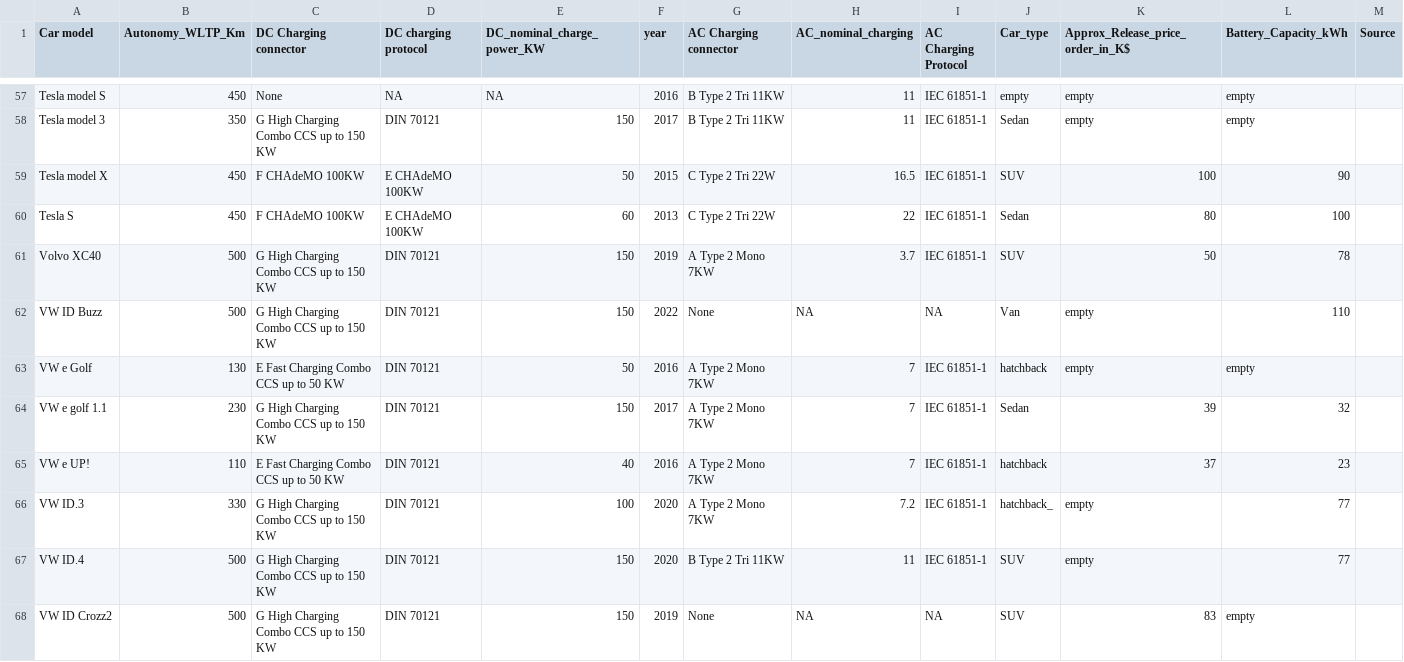
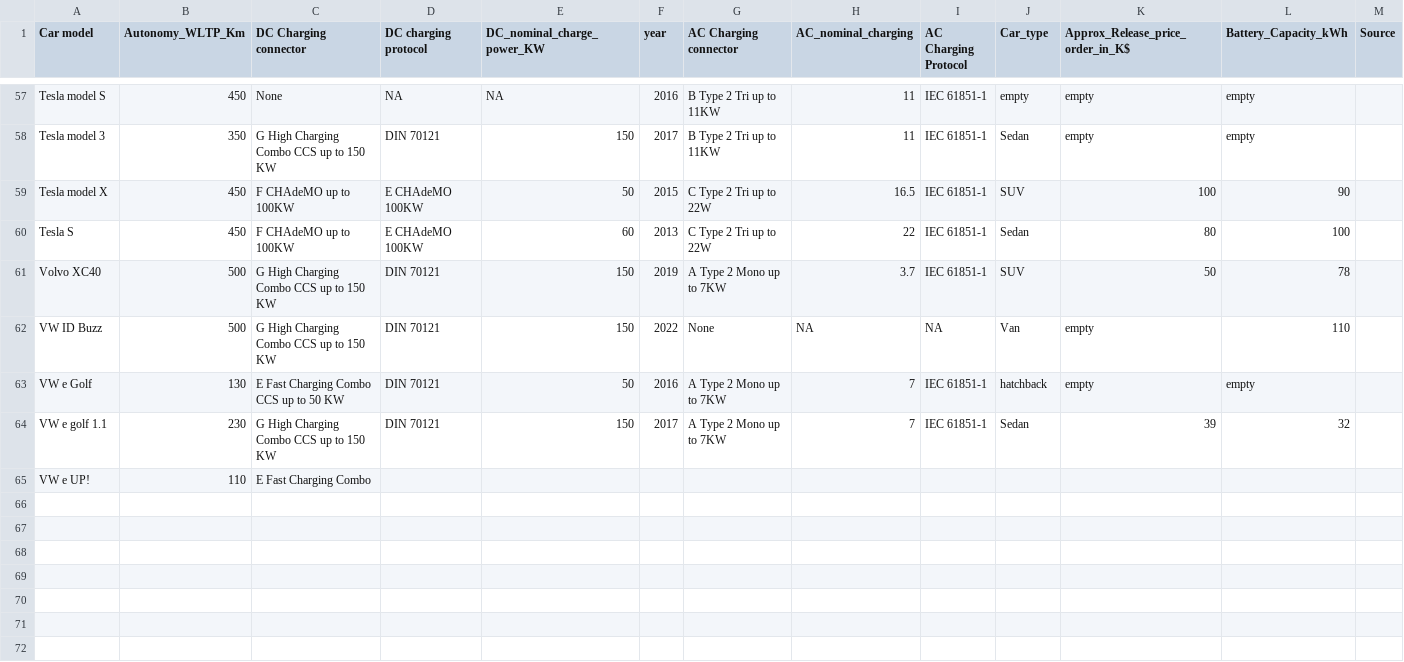
Before and after one commit to OSkrk/Electric-vehicles-EV-Database, a CSV file: Data/EVs_data_base.csv, drawn as a sheet; only a part is shown, gaps mark what is left out; the diff covers the shown part only; the diff names each change by its address in the sheet, - before the commit and + after, or states it on an @@ line.

```diff
--- a/Data/EVs_data_base.csv
+++ b/Data/EVs_data_base.csv
-G57:G58 (AC Charging connector): B Type 2 Tri 11KW
+G57:G58 (AC Charging connector): B Type 2 Tri up to 11KW
-C59:C60 (DC Charging connector): F CHAdeMO 100KW
+C59:C60 (DC Charging connector): F CHAdeMO up to 100KW
-G59:G60 (AC Charging connector): C Type 2 Tri 22W
+G59:G60 (AC Charging connector): C Type 2 Tri up to 22W
-G61 (AC Charging connector): A Type 2 Mono 7KW
+G61 (AC Charging connector): A Type 2 Mono up to 7KW
-G63:G64 (AC Charging connector): A Type 2 Mono 7KW
+G63:G64 (AC Charging connector): A Type 2 Mono up to 7KW
-C65 (DC Charging connector): E Fast Charging Combo CCS up to 50 KW
+C65 (DC Charging connector): E Fast Charging Combo
-D65 (DC charging protocol): DIN 70121
+D65 (DC charging protocol): (empty)
-E65 (DC_nominal_charge_power_KW): 40
+E65 (DC_nominal_charge_power_KW): (empty)
-F65 (year): 2016
+F65 (year): (empty)
-G65 (AC Charging connector): A Type 2 Mono 7KW
+G65 (AC Charging connector): (empty)
-H65 (AC_nominal_charging): 7
+H65 (AC_nominal_charging): (empty)
-I65 (AC Charging Protocol): IEC 61851-1
+I65 (AC Charging Protocol): (empty)
-J65 (Car_type): hatchback
+J65 (Car_type): (empty)
-K65 (Approx_Release_price_order_in_K$): 37
+K65 (Approx_Release_price_order_in_K$): (empty)
-L65 (Battery_Capacity_kWh): 23
+L65 (Battery_Capacity_kWh): (empty)
-row 66: VW ID.3 | 330 | G High Charging Combo CCS up to 150 KW | DIN 70121 | 100 | 2020 | A Type 2 Mono 7KW | 7.2 | IEC 61851-1 | hatchback_ | empty | 77
-row 67: VW ID.4 | 500 | G High Charging Combo CCS up to 150 KW | DIN 70121 | 150 | 2020 | B Type 2 Tri 11KW | 11 | IEC 61851-1 | SUV | empty | 77
-row 68: VW ID Crozz2 | 500 | G High Charging Combo CCS up to 150 KW | DIN 70121 | 150 | 2019 | None | NA | NA | SUV | 83 | empty
```
Also changed, not shown: 62 edited cells elsewhere in this file.
